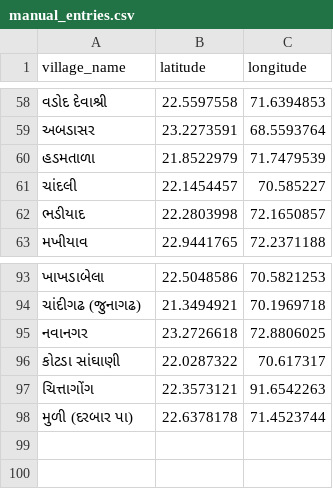
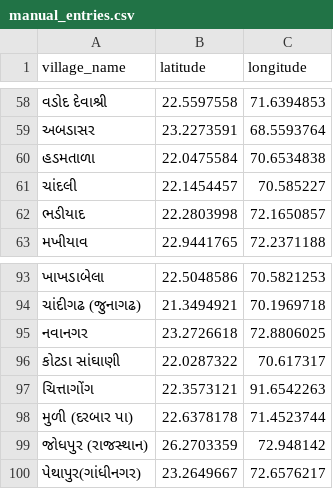
Before and after one commit to genealogy-rampara/rampara-genealogy, a CSV file: manual_entries.csv, drawn as a sheet; only a part is shown, gaps mark what is left out.

Commit message:
UPDATED VISUALIZATION MAP OF SPOUSE VILLAGE

```diff
--- a/manual_entries.csv
+++ b/manual_entries.csv
@@ -59,3 +59,3 @@ village_name,latitude,longitude
 અબડાસર,23.2273591,68.5593764
-હડમતાળા,21.8522979,71.7479539
+હડમતાળા,22.0475584,70.6534838
 ચાંદલી,22.1454457,70.585227
@@ -98 +98,3 @@ village_name,latitude,longitude
 મુળી (દરબાર પા),22.6378178,71.4523744
+જોધપુર (રાજસ્થાન),26.2703359,72.948142
+પેથાપુર(ગાંધીનગર),23.2649667,72.6576217
```
Also changed, not shown: 2 other files.
